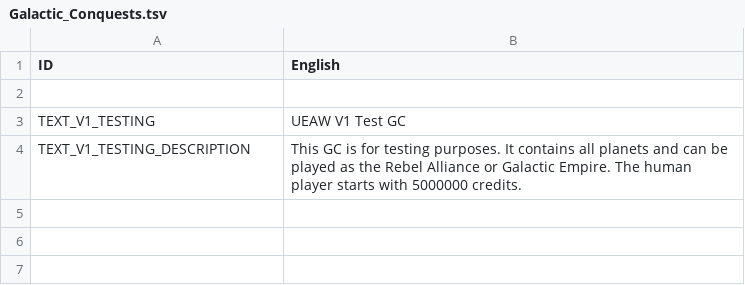
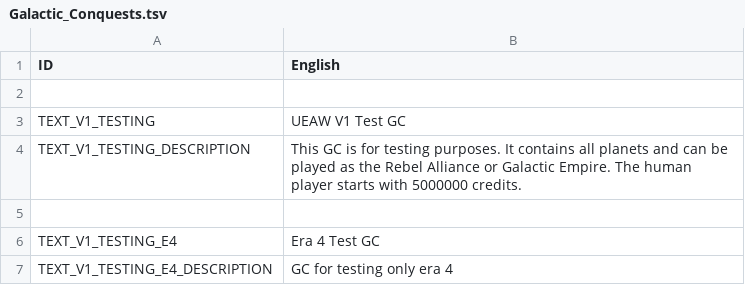
Before and after one commit to UEaWDevTeam/ultimate-empire-at-war, a TSV file: Data/Text/Galactic_Conquests.tsv, drawn as a sheet; the diff names each change by its address in the sheet, - before the commit and + after, or states it on an @@ line.

```diff
--- a/Data/Text/Galactic_Conquests.tsv
+++ b/Data/Text/Galactic_Conquests.tsv
+row 5: (empty)
+row 6: TEXT_V1_TESTING_E4 | Era 4 Test GC
+row 7: TEXT_V1_TESTING_E4_DESCRIPTION | GC for testing only era 4
```
Also changed, not shown: Data/Text/Fighters.tsv.
